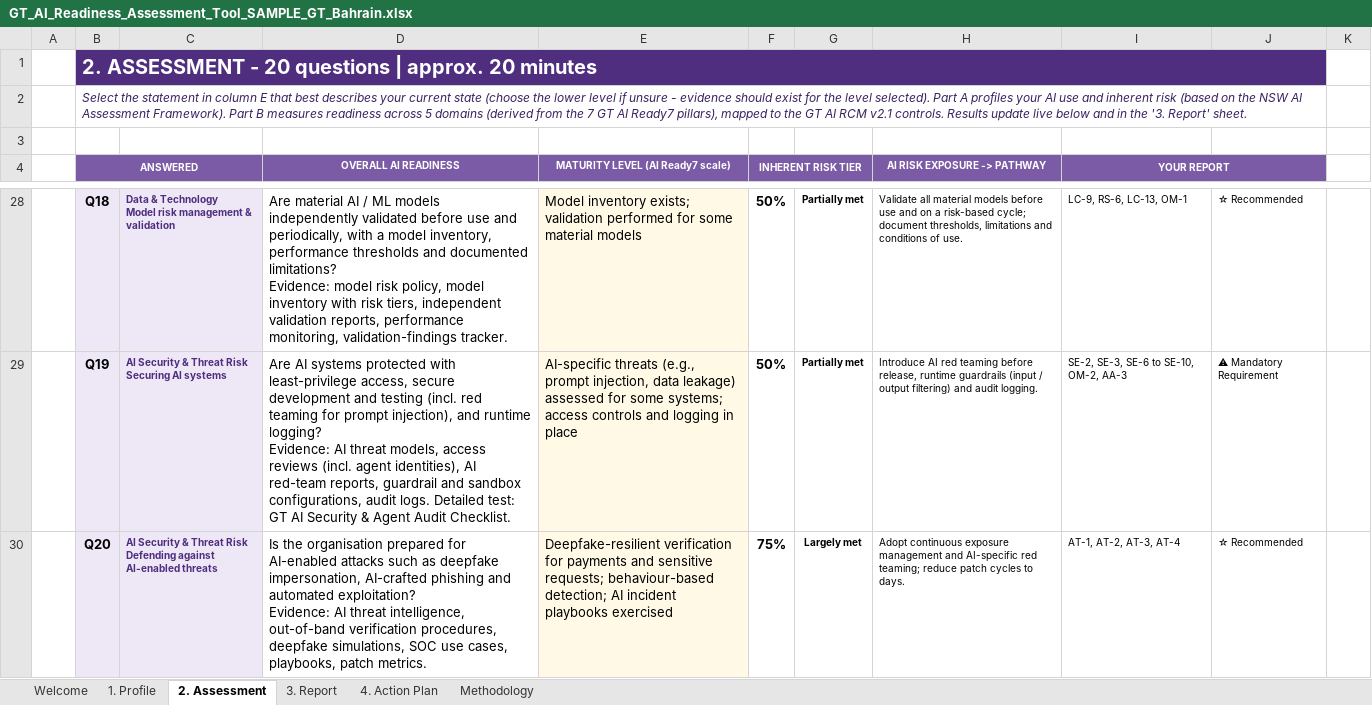
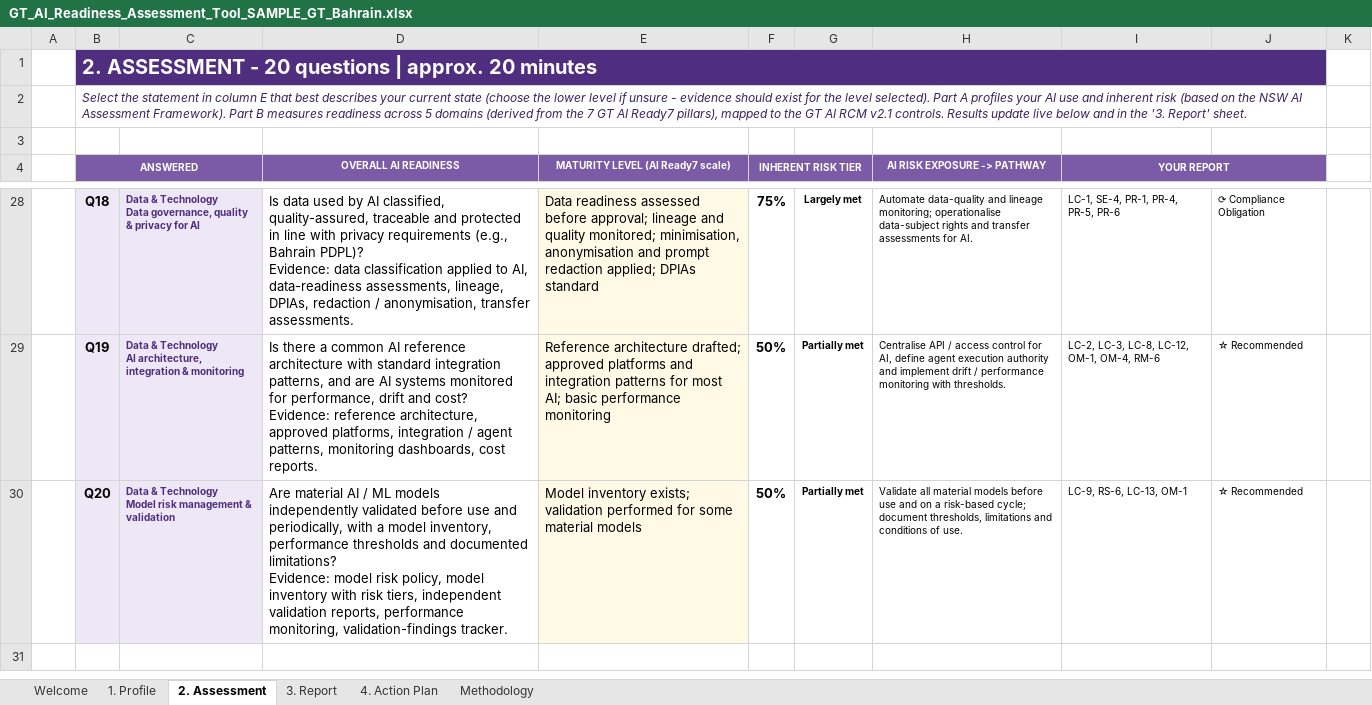
Before and after one commit to mahekdevangtrivedi-wq/GT-AI-Service-Line, an Excel workbook: 01_AI_Governance_Risk_Compliance/1.3_AI_Readiness_Assessment_Tool/GT_AI_Readiness_Assessment_Tool_SAMPLE_GT_Bahrain.xlsx, sheet 2. Assessment, drawn as a sheet; only a part is shown, gaps mark what is left out; values as stored, in another font and other column widths than the file's, no borders; conditional formats not drawn; ↵ is a line break in a cell; the diff covers the shown part only; the diff names each change by its address in the sheet, - before the commit and + after, or states it on an @@ line.

```diff
--- a/01_AI_Governance_Risk_Compliance/1.3_AI_Readiness_Assessment_Tool/GT_AI_Readiness_Assessment_Tool_SAMPLE_GT_Bahrain.xlsx (sheet 2. Assessment)
+++ b/01_AI_Governance_Risk_Compliance/1.3_AI_Readiness_Assessment_Tool/GT_AI_Readiness_Assessment_Tool_SAMPLE_GT_Bahrain.xlsx (sheet 2. Assessment)
-C28: …& Technology ↵ Model risk management & validation
+C28: …& Technology ↵ Data governance, quality & privacy for AI
-D28 (OVERALL AI READINESS): Are material AI / ML models independently validated before use and periodically, with a model inventory, performance thresholds and documented limitations? ↵ Evidence: model risk policy, model inventory with risk tiers, independent validation reports, performance monitoring, validation-findings tracker.
+D28 (OVERALL AI READINESS): Is data used by AI classified, quality-assured, traceable and protected in line with privacy requirements (e.g., Bahrain PDPL)? ↵ Evidence: data classification applied to AI, data-readiness assessments, lineage, DPIAs, redaction / anonymisation, transfer assessments.
-E28 (MATURITY LEVEL (AI Ready7 scale)): Model inventory exists; validation performed for some material models
+E28 (MATURITY LEVEL (AI Ready7 scale)): Data readiness assessed before approval; lineage and quality monitored; minimisation, anonymisation and prompt redaction applied; DPIAs standard
-F28 (INHERENT RISK TIER): 50%
+F28 (INHERENT RISK TIER): 75%
-G28: Partially met
+G28: Largely met
-H28 (AI RISK EXPOSURE -> PATHWAY): Validate all material models before use and on a risk-based cycle; document thresholds, limitations and conditions of use.
+H28 (AI RISK EXPOSURE -> PATHWAY): Automate data-quality and lineage monitoring; operationalise data-subject rights and transfer assessments for AI.
-I28 (YOUR REPORT): LC-9, RS-6, LC-13, OM-1
+I28 (YOUR REPORT): LC-1, SE-4, PR-1, PR-4, PR-5, PR-6
-J28: ☆ Recommended
+J28: ⟳ Compliance Obligation
-C29: AI Security & Threat Risk ↵ Securing AI systems
+C29: Data & Technology ↵ AI architecture, integration & monitoring
-D29 (OVERALL AI READINESS): Are AI systems protected with least-privilege access, secure development and testing (incl. red teaming for prompt injection), and runtime logging? ↵ Evidence: AI threat models, access reviews (incl. agent identities), AI red-team reports, guardrail and sandbox configurations, audit logs. Detailed test: GT AI Security & Agent Audit Checklist.
+D29 (OVERALL AI READINESS): Is there a common AI reference architecture with standard integration patterns, and are AI systems monitored for performance, drift and cost? ↵ Evidence: reference architecture, approved platforms, integration / agent patterns, monitoring dashboards, cost reports.
-E29 (MATURITY LEVEL (AI Ready7 scale)): AI-specific threats (e.g., prompt injection, data leakage) assessed for some systems; access controls and logging in place
+E29 (MATURITY LEVEL (AI Ready7 scale)): Reference architecture drafted; approved platforms and integration patterns for most AI; basic performance monitoring
-H29 (AI RISK EXPOSURE -> PATHWAY): Introduce AI red teaming before release, runtime guardrails (input / output filtering) and audit logging.
+H29 (AI RISK EXPOSURE -> PATHWAY): Centralise API / access control for AI, define agent execution authority and implement drift / performance monitoring with thresholds.
-I29 (YOUR REPORT): SE-2, SE-3, SE-6 to SE-10, OM-2, AA-3
+I29 (YOUR REPORT): LC-2, LC-3, LC-8, LC-12, OM-1, OM-4, RM-6
-J29: ⚠ Mandatory Requirement
+J29: ☆ Recommended
-C30: AI Security & Threat Risk ↵ Defending against AI-enabled threats
+C30: Data & Technology ↵ Model risk management & validation
-D30 (OVERALL AI READINESS): Is the organisation prepared for AI-enabled attacks such as deepfake impersonation, AI-crafted phishing and automated exploitation? ↵ Evidence: AI threat intelligence, out-of-band verification procedures, deepfake simulations, SOC use cases, playbooks, patch metrics.
+D30 (OVERALL AI READINESS): Are material AI / ML models independently validated before use and periodically, with a model inventory, performance thresholds and documented limitations? ↵ Evidence: model risk policy, model inventory with risk tiers, independent validation reports, performance monitoring, validation-findings tracker.
-E30 (MATURITY LEVEL (AI Ready7 scale)): Deepfake-resilient verification for payments and sensitive requests; behaviour-based detection; AI incident playbooks exercised
+E30 (MATURITY LEVEL (AI Ready7 scale)): Model inventory exists; validation performed for some material models
-F30 (INHERENT RISK TIER): 75%
+F30 (INHERENT RISK TIER): 50%
-G30: Largely met
+G30: Partially met
-H30 (AI RISK EXPOSURE -> PATHWAY): Adopt continuous exposure management and AI-specific red teaming; reduce patch cycles to days.
+H30 (AI RISK EXPOSURE -> PATHWAY): Validate all material models before use and on a risk-based cycle; document thresholds, limitations and conditions of use.
-I30 (YOUR REPORT): AT-1, AT-2, AT-3, AT-4
+I30 (YOUR REPORT): LC-9, RS-6, LC-13, OM-1
```
Also changed, not shown: 56 edited cells elsewhere in this sheet, sheet 3. Report, sheet 4. Action Plan, sheet Methodology, formulas that keep their value, 01_AI_Governance_Risk_Compliance/1.3_AI_Readiness_Assessment_Tool/GT_AI_Readiness_Assessment_Tool.xlsx, 01_AI_Governance_Risk_Compliance/1.3_AI_Readiness_Assessment_Tool/client_questionnaire/GT_AI_Readiness_Responses_Template.xlsx, 6 other files.
